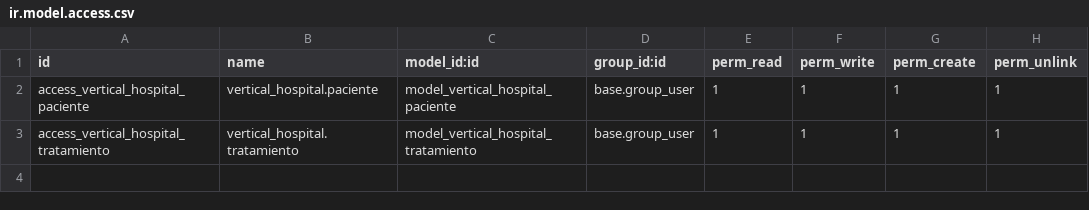
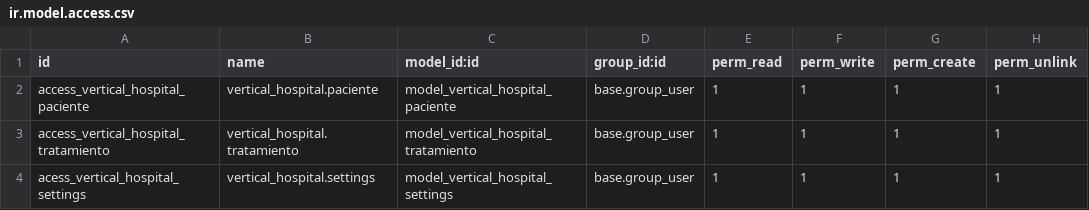
Before and after one commit to crunux/odoo_vertical_hospital_test, a CSV file: security/ir.model.access.csv, drawn as a sheet.

Commit message:
feat: agregando modulo al settings

```diff
--- a/security/ir.model.access.csv
+++ b/security/ir.model.access.csv
@@ -3 +3,2 @@ access_vertical_hospital_paciente,vertical_hospital.paciente,model_vertical_hosp
 access_vertical_hospital_tratamiento,vertical_hospital.tratamiento,model_vertical_hospital_tratamiento,base.group_user,1,1,1,1
+acess_vertical_hospital_settings,vertical_hospital.settings,model_vertical_hospital_settings,base.group_user,1,1,1,1
```
Also changed, not shown: 3 other files.
